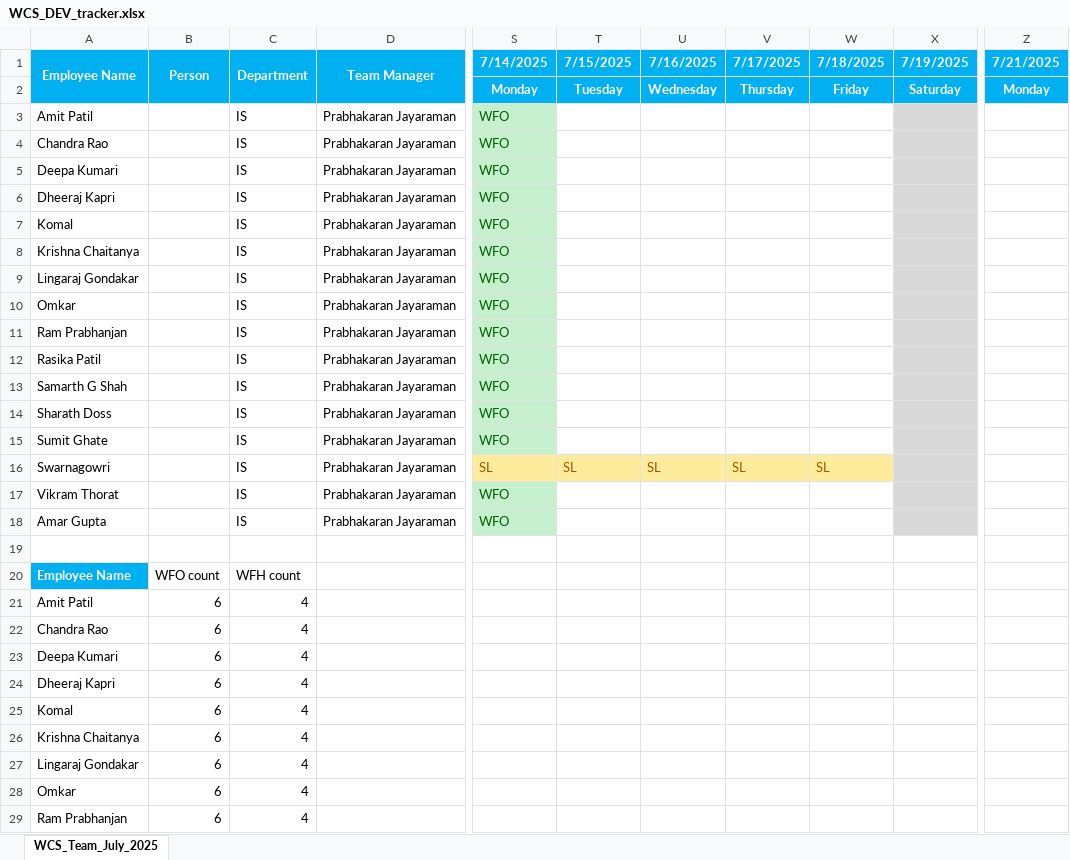
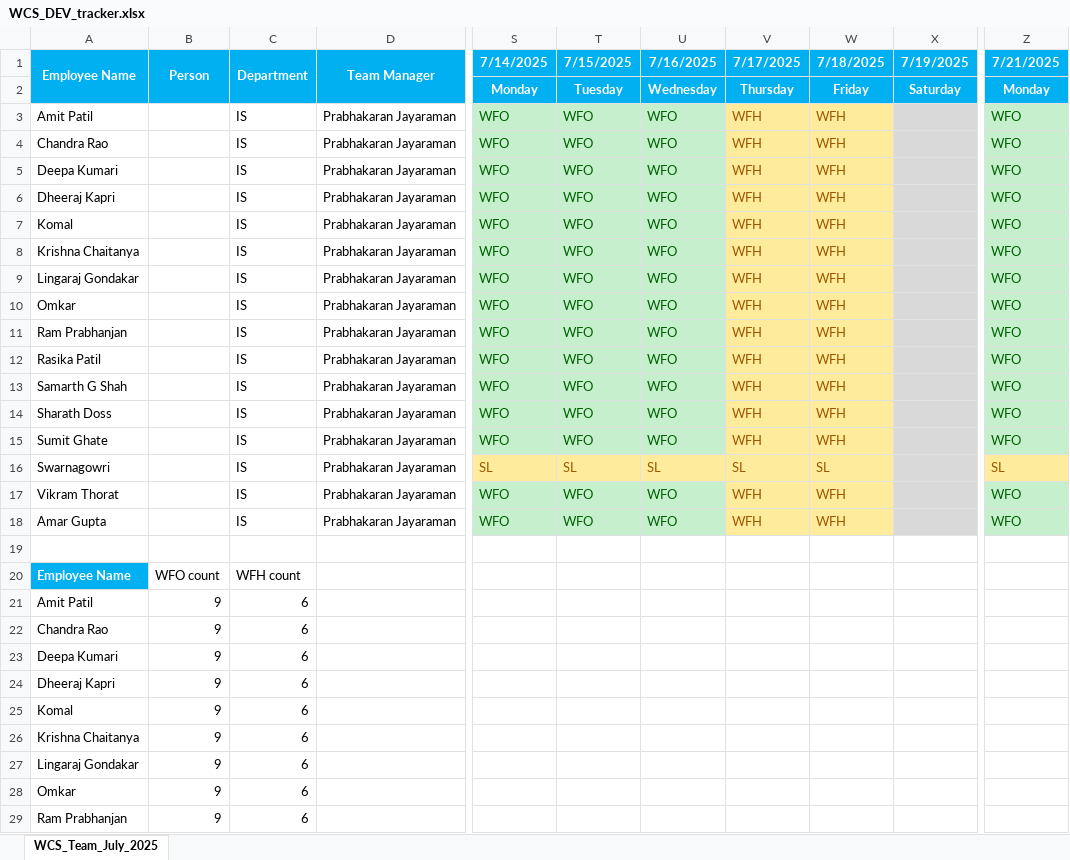
Before and after one commit to rethinsilvester/wfo-tracker, an Excel workbook: data/wcs-dev/WCS_DEV_tracker.xlsx, sheet WCS_Team_July_2025, drawn as a sheet; only a part is shown, gaps mark what is left out; values as stored, in another font and other column widths than the file's, no borders; conditional formats not drawn; the diff covers the shown part only; the diff names each change by its address in the sheet, - before the commit and + after, or states it on an @@ line.

```diff
--- a/data/wcs-dev/WCS_DEV_tracker.xlsx (sheet WCS_Team_July_2025)
+++ b/data/wcs-dev/WCS_DEV_tracker.xlsx (sheet WCS_Team_July_2025)
-T3:T15 (7/15/2025): (empty)
+T3:T15 (7/15/2025): WFO
-T3:U15 fill: none
+T3:U15 fill: #C6EFCE
-U3:U15 (7/16/2025): (empty)
+U3:U15 (7/16/2025): WFO
-V3:V15 (7/17/2025): (empty)
+V3:V15 (7/17/2025): WFH
-V3:W15 fill: none
+V3:W15 fill: #FFEB9C
-W3:W15 (7/18/2025): (empty)
+W3:W15 (7/18/2025): WFH
-Z3:Z15 (7/21/2025): (empty)
+Z3:Z15 (7/21/2025): WFO
-Z3:Z15 fill: none
+Z3:Z15 fill: #C6EFCE
-Z16 (7/21/2025): (empty)
+Z16 (7/21/2025): SL
-Z16 fill: none
+Z16 fill: #FFEB9C
-T17:T18 (7/15/2025): (empty)
+T17:T18 (7/15/2025): WFO
-T17:U18 fill: none
+T17:U18 fill: #C6EFCE
-U17:U18 (7/16/2025): (empty)
+U17:U18 (7/16/2025): WFO
-V17:V18 (7/17/2025): (empty)
+V17:V18 (7/17/2025): WFH
-V17:W18 fill: none
+V17:W18 fill: #FFEB9C
-W17:W18 (7/18/2025): (empty)
+W17:W18 (7/18/2025): WFH
-Z17:Z18 (7/21/2025): (empty)
+Z17:Z18 (7/21/2025): WFO
-Z17:Z18 fill: none
+Z17:Z18 fill: #C6EFCE
-B21:B29 (Person): 6
+B21:B29 (Person): 9
-C21:C29 (Department): 4
+C21:C29 (Department): 6
```
Also changed, not shown: 12 edited cells elsewhere in this sheet, data/uv-wcs/App_Admin_UV-WCS.xlsx, 1 other file.
